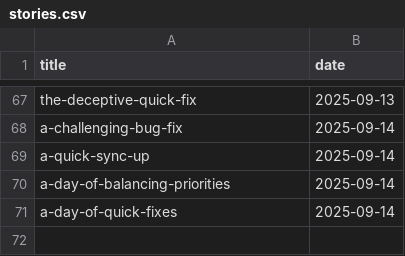
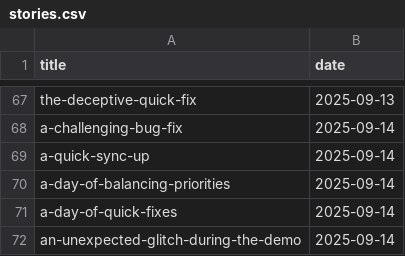
Before and after one commit to muhfaris/english-vocabulary, a CSV file: stories.csv, drawn as a sheet; only a part is shown, gaps mark what is left out; the diff names each change by its address in the sheet, - before the commit and + after, or states it on an @@ line.

```diff
--- a/stories.csv
+++ b/stories.csv
+row 72: an-unexpected-glitch-during-the-demo | 2025-09-14
```
Also changed, not shown: vocabularies.csv, 2 other files.
